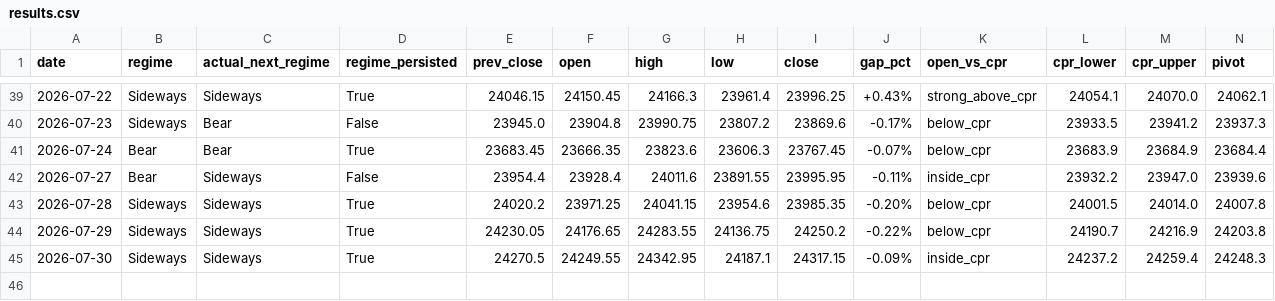
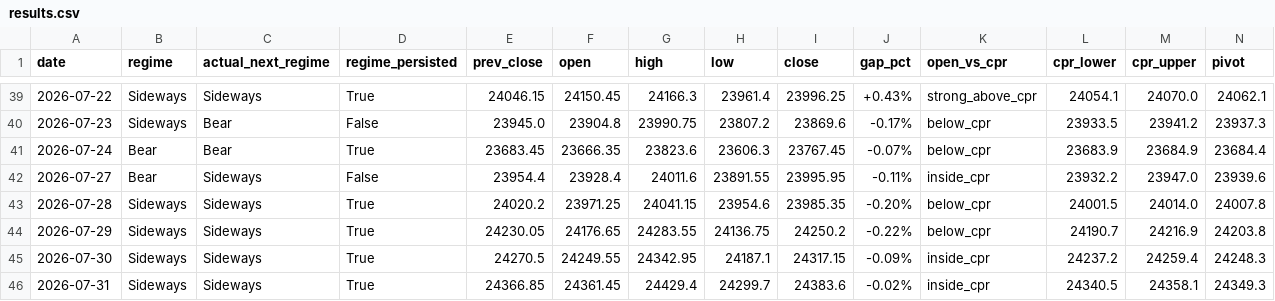
Before and after one commit to Anit0607/Merged-Nifty-Intraday-Analysis, a CSV file: results.csv, drawn as a sheet; only a part is shown, gaps mark what is left out; rows hold the shown columns only; the diff names each change by its address in the sheet, - before the commit and + after, or states it on an @@ line.

```diff
--- a/results.csv
+++ b/results.csv
+row 46: 2026-07-31 | Sideways | Sideways | True | 24366.85 | 24361.45 | 24429.4 | 24299.7 | 24383.6 | -0.02% | inside_cpr | 24340.5 | 24358.1 | 24349.3
```
Also changed, not shown: 2 other files.
